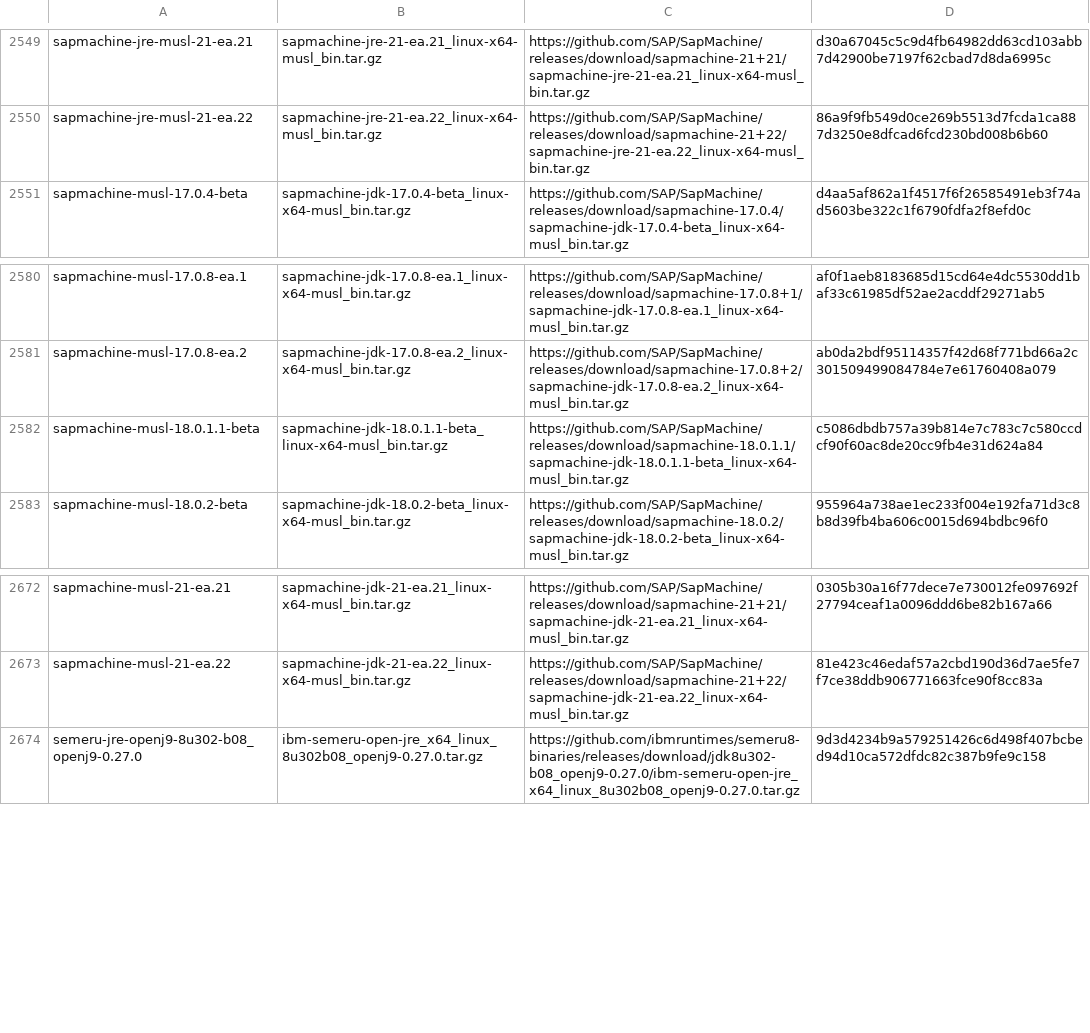
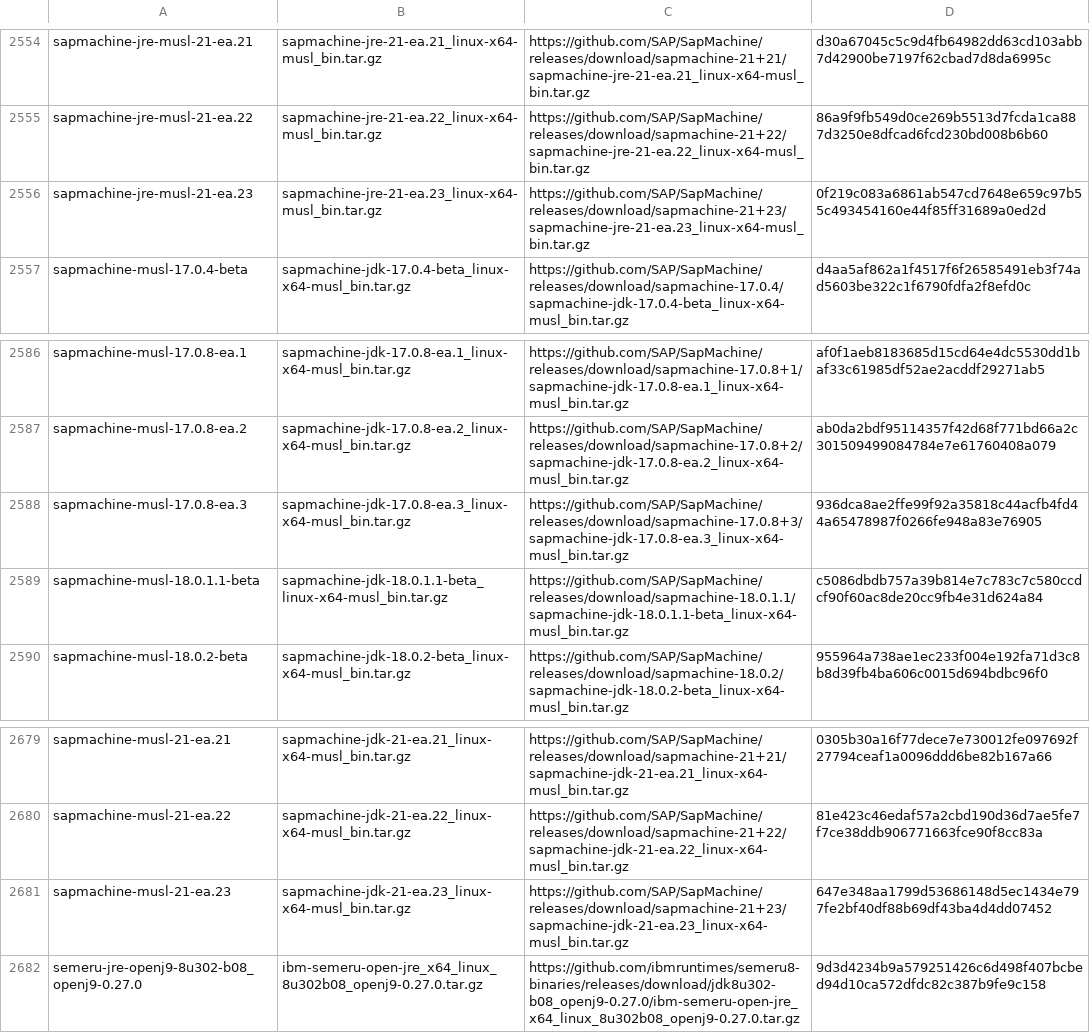
Before and after one commit to mise-plugins/rtx-java, a TSV file: data/jdk-linux-x86_64-all.tsv, drawn as a sheet; only a part is shown, gaps mark what is left out; the diff covers the shown part only; the diff names each change by its address in the sheet, - before the commit and + after, or states it on an @@ line.

Commit message:
Update Java release data

```diff
--- a/data/jdk-linux-x86_64-all.tsv
+++ b/data/jdk-linux-x86_64-all.tsv
+row 2556: sapmachine-jre-musl-21-ea.23 | sapmachine-jre-21-ea.23_linux-x64-musl_bin.tar.gz | https://github.com/SAP/SapMachine/releases/download/sapmachine-21+23/sapmachine-jre-21-ea.23_linux-x64-musl_bin.tar.gz | 0f219c083a6861ab547cd7648e659c97b55c493454160e44f85ff31689a0ed2d
+row 2588: sapmachine-musl-17.0.8-ea.3 | sapmachine-jdk-17.0.8-ea.3_linux-x64-musl_bin.tar.gz | https://github.com/SAP/SapMachine/releases/download/sapmachine-17.0.8+3/sapmachine-jdk-17.0.8-ea.3_linux-x64-musl_bin.tar.gz | 936dca8ae2ffe99f92a35818c44acfb4fd44a65478987f0266fe948a83e76905
+row 2681: sapmachine-musl-21-ea.23 | sapmachine-jdk-21-ea.23_linux-x64-musl_bin.tar.gz | https://github.com/SAP/SapMachine/releases/download/sapmachine-21+23/sapmachine-jdk-21-ea.23_linux-x64-musl_bin.tar.gz | 647e348aa1799d53686148d5ec1434e797fe2bf40df88b69df43ba4d4dd07452
```
Also changed, not shown: 5 added rows elsewhere in this file, data/jdk-linux-aarch64-all.tsv, data/jdk-linux-aarch64-ea.tsv, 9 other files.
